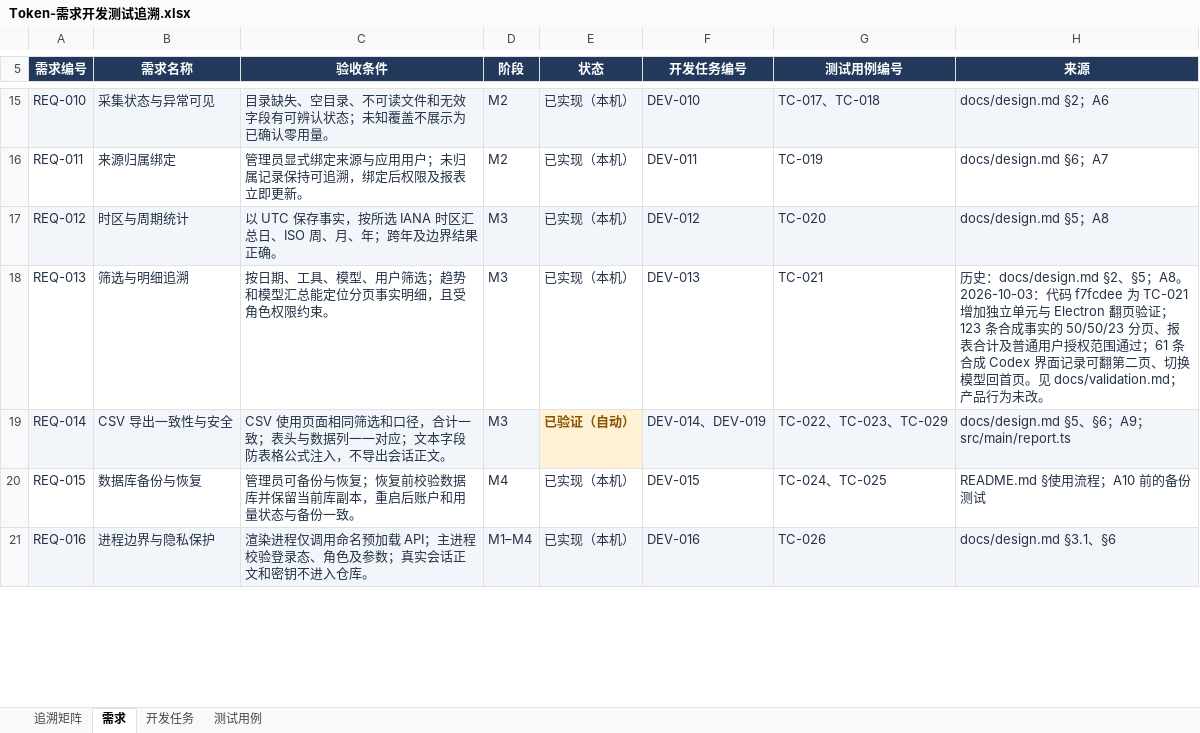
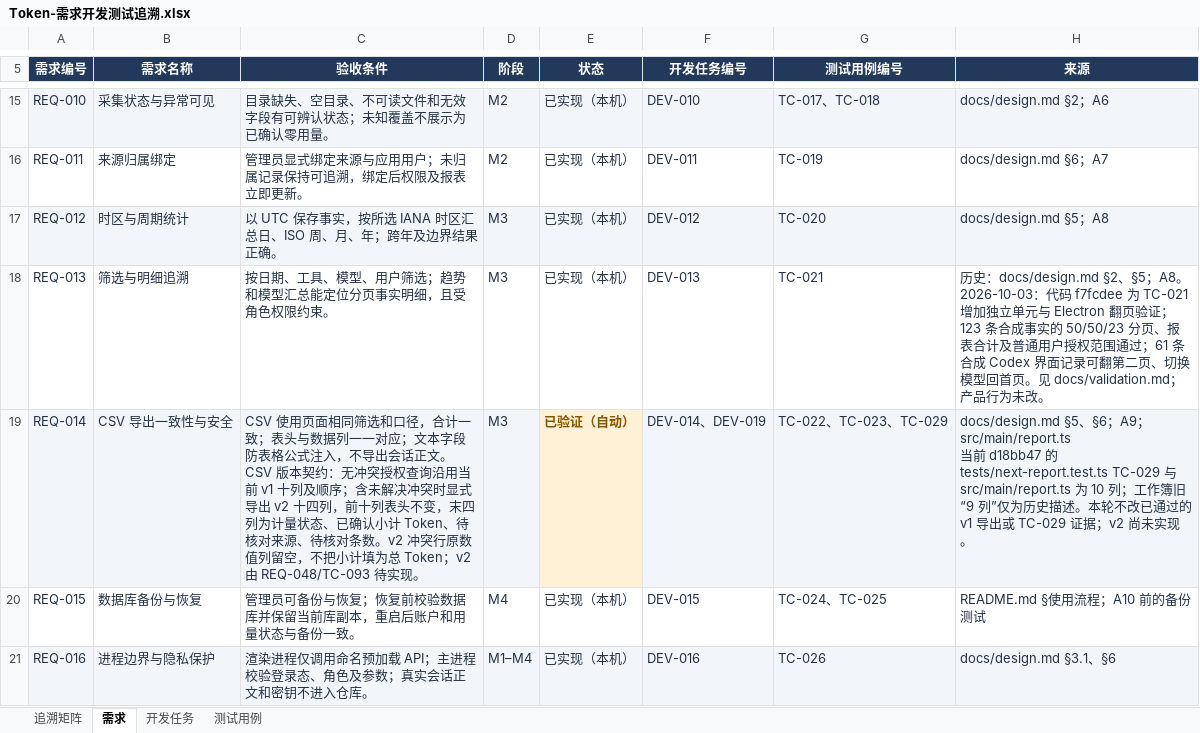
Before and after one commit to lzhe72/Token, an Excel workbook: outputs/20261002-token-docs/Token-需求开发测试追溯.xlsx, sheet 需求, drawn as a sheet; only a part is shown, gaps mark what is left out; values as stored, in another font and other column widths than the file's, no borders; ↵ is a line break in a cell; the diff covers the shown part only; the diff names each change by its address in the sheet, - before the commit and + after, or states it on an @@ line.

```diff
--- a/outputs/20261002-token-docs/Token-需求开发测试追溯.xlsx (sheet 需求)
+++ b/outputs/20261002-token-docs/Token-需求开发测试追溯.xlsx (sheet 需求)
-C19 (验收条件): …话正文。
+C19 (验收条件): …话正文。 ↵ CSV 版本契约：无冲突授权查询沿用当前 v1 十列及顺序；含未解决冲突时显式导出 v2 十四列，前十列表头不变，末四列为计量状态、已确认小计 Token、待核对来源、待核对条数。v2 冲突行原数值列留空，不把小计填为总 Token；v2 由 REQ-048/TC-093 待实现。
-H19 (来源): …；src/main/report.ts
+H19 (来源): …；src/main/report.ts ↵ 当前 d18bb47 的 tests/next-report.test.ts TC-029 与 src/main/report.ts 为 10 列；工作簿旧“9 列”仅为历史描述。本轮不改已通过的 v1 导出或 TC-029 证据；v2 尚未实现。
```
Also changed, not shown: 4 edited cells elsewhere in this sheet, sheet 测试用例, sheet 开发任务, sheet 追溯矩阵, 9 other files.
